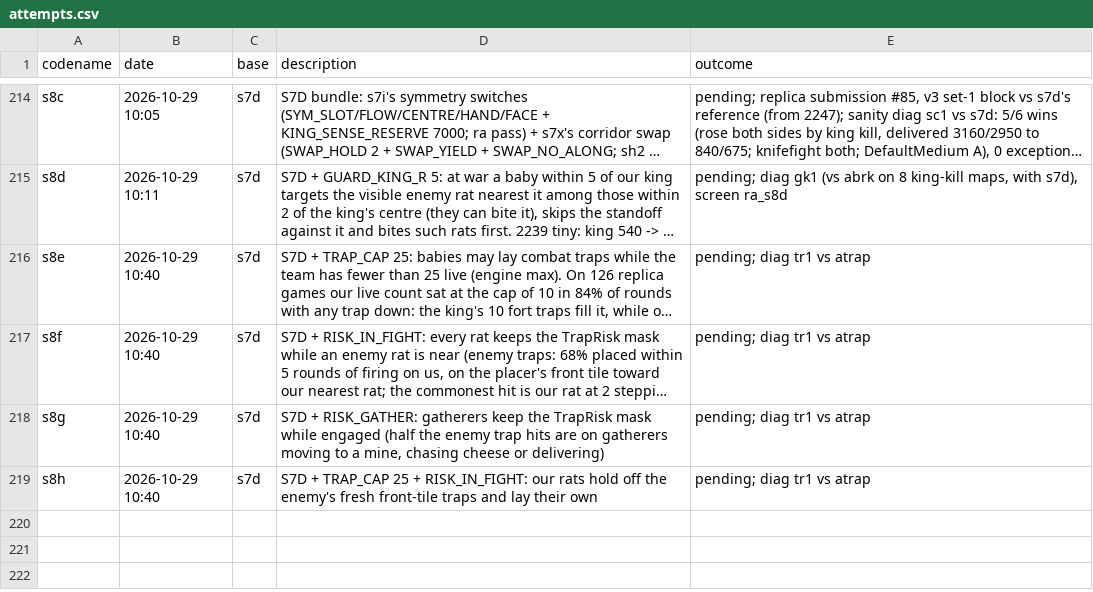
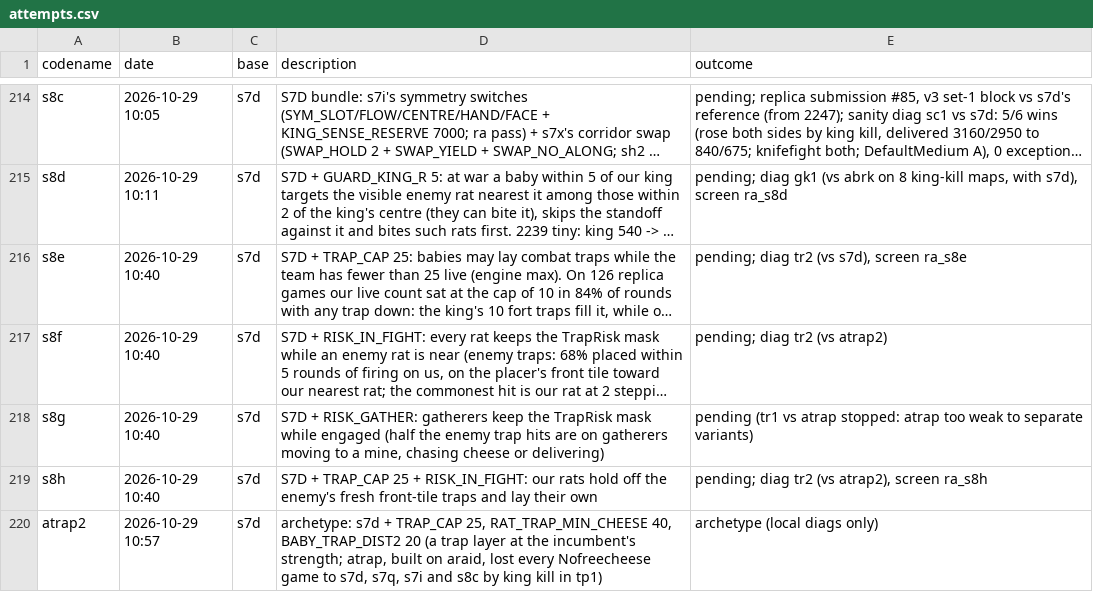
Before and after one commit to terryvanbelle/battlecode26b-vibe, a CSV file: progress/attempts.csv, drawn as a sheet; only a part is shown, gaps mark what is left out; long unchanged cells end in …; the diff names each change by its address in the sheet, - before the commit and + after, or states it on an @@ line.

```diff
--- a/progress/attempts.csv
+++ b/progress/attempts.csv
-E216 (outcome): pending; diag tr1 vs atrap
+E216 (outcome): pending; diag tr2 (vs s7d), screen ra_s8e
-E217 (outcome): pending; diag tr1 vs atrap
+E217 (outcome): pending; diag tr2 (vs atrap2)
-E218 (outcome): pending; diag tr1 vs atrap
+E218 (outcome): pending (tr1 vs atrap stopped: atrap too weak to separate variants)
-E219 (outcome): pending; diag tr1 vs atrap
+E219 (outcome): pending; diag tr2 (vs atrap2), screen ra_s8h
+row 220: atrap2 | 2026-10-29 10:57 | s7d | archetype: s7d + TRAP_CAP 25, RAT_TRAP_MIN_CHEESE 40, BABY_TRAP_DIST2 20 (a trap layer at the incumbent's strength; atrap, built on araid, lost every Nofreecheese game to s7d, s7q, s7i and s8c by king kill in tp1) | archetype (local diags only)
```
Also changed, not shown: 15 other files.
